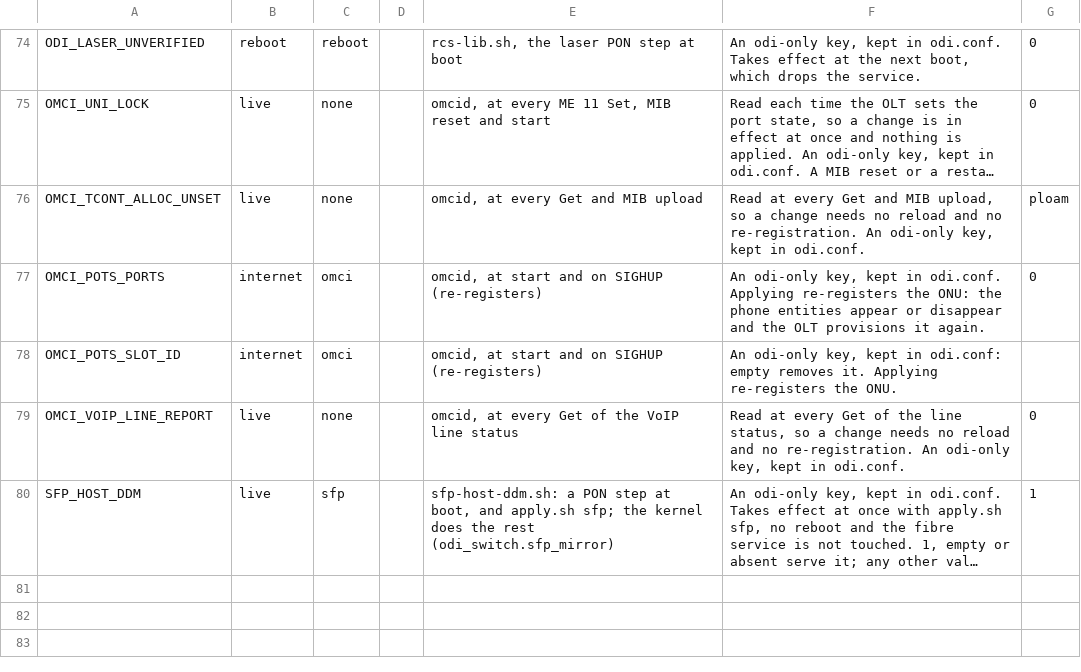
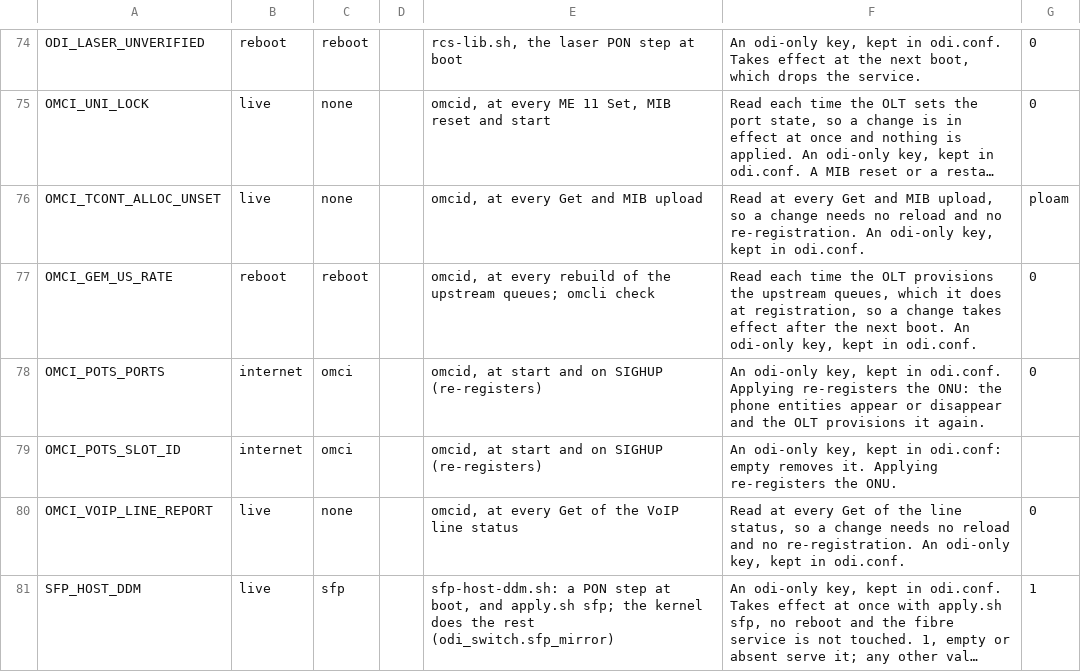
Before and after one commit to AndreZiviani/odi-ui, a TSV file: schema/settings.tsv, drawn as a sheet; only a part is shown, gaps mark what is left out; long unchanged cells end in …; the diff names each change by its address in the sheet, - before the commit and + after, or states it on an @@ line.

Commit message:
Config: add OMCI_GEM_US_RATE
odi-oss #521 added the odi-only key OMCI_GEM_US_RATE. Without a schema
row, check-schema.py fails against an odi-oss checkout that has it. The
key goes on the ONU identity subtab next to OMCI_TCONT_ALLOC_UNSET, class
reboot as in odi-oss docs/SETTINGS.md, default 0.

```diff
--- a/schema/settings.tsv
+++ b/schema/settings.tsv
+row 77: OMCI_GEM_US_RATE | reboot | reboot |  | omcid, at every rebuild of the upstream queues; omcli check | Read each time the OLT provisions the upstream queues, which it does at registration, so a change takes effect after the next boot. An odi-only key, kept in odi.conf. | 0
```
Also changed, not shown: schema/consumers.tsv, schema/keys.tsv, 3 other files.
